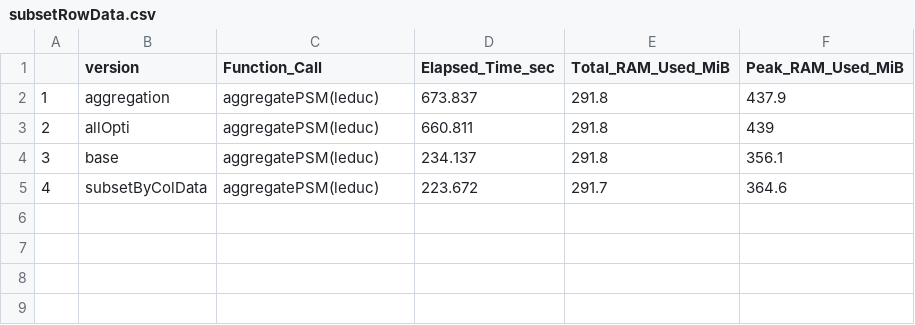
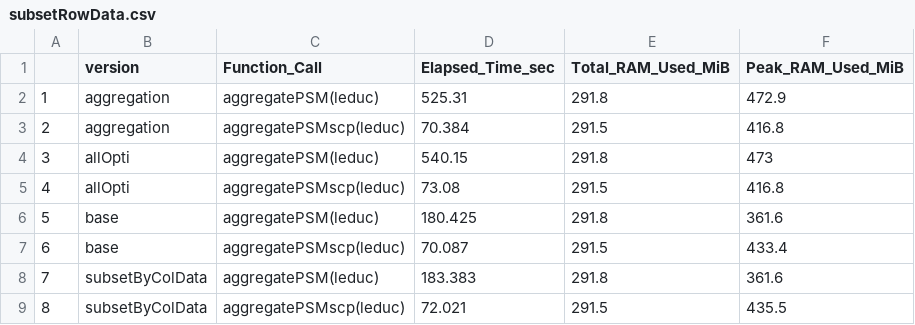
Before and after one commit to UCLouvain-CBIO/2024-mth-leopold-guyot, a CSV file: dataOutput/optimisationsBench/subsetRowData.csv, drawn as a sheet.

```diff
--- a/dataOutput/optimisationsBench/subsetRowData.csv
+++ b/dataOutput/optimisationsBench/subsetRowData.csv
@@ -1,5 +1,9 @@
 "","version","Function_Call","Elapsed_Time_sec","Total_RAM_Used_MiB","Peak_RAM_Used_MiB"
-"1","aggregation","aggregatePSM(leduc)",673.837,291.8,437.9
-"2","allOpti","aggregatePSM(leduc)",660.811,291.8,439
-"3","base","aggregatePSM(leduc)",234.137,291.8,356.1
-"4","subsetByColData","aggregatePSM(leduc)",223.672,291.7,364.6
+"1","aggregation","aggregatePSM(leduc)",525.31,291.8,472.9
+"2","aggregation","aggregatePSMscp(leduc)",70.384,291.5,416.8
+"3","allOpti","aggregatePSM(leduc)",540.15,291.8,473
+"4","allOpti","aggregatePSMscp(leduc)",73.08,291.5,416.8
+"5","base","aggregatePSM(leduc)",180.425,291.8,361.6
+"6","base","aggregatePSMscp(leduc)",70.087,291.5,433.4
+"7","subsetByColData","aggregatePSM(leduc)",183.383,291.8,361.6
+"8","subsetByColData","aggregatePSMscp(leduc)",72.021,291.5,435.5
```
Also changed, not shown: dataOutput/optimisationsBench/noSubsetRowData.csv, 3 other files.
